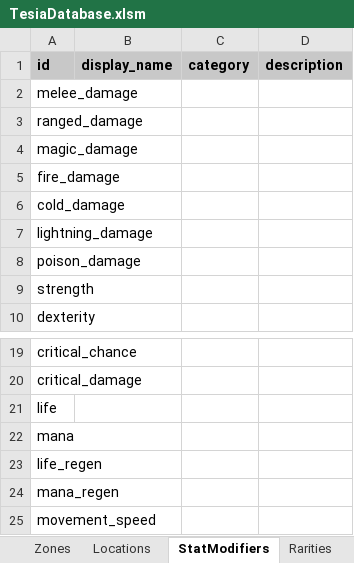
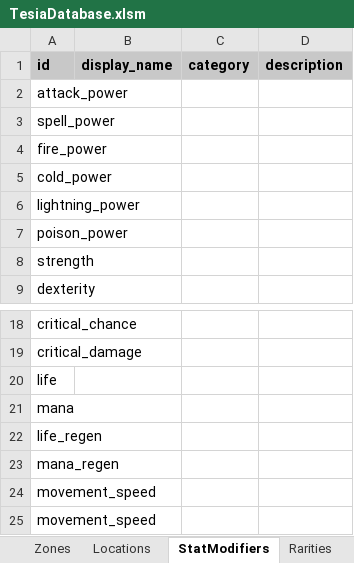
Before and after one commit to MatousHruska/MobileTestia, an Excel workbook: databases/TesiaDatabase.xlsm, sheet StatModifiers, drawn as a sheet; only a part is shown, gaps mark what is left out; values as stored, in another font and other column widths than the file's, no borders; removed rows and columns are numbered as before the commit, all else as after; the diff names each change by its address in the sheet, - before the commit and + after, or states it on an @@ line.

```diff
--- a/databases/TesiaDatabase.xlsm (sheet StatModifiers)
+++ b/databases/TesiaDatabase.xlsm (sheet StatModifiers)
-A2 (id): melee_damage
+A2 (id): attack_power
-A3 (id): ranged_damage
+A3 (id): spell_power
-A4 (id): magic_damage
+A4 (id): fire_power
-A5 (id): fire_damage
+A5 (id): cold_power
-A6 (id): cold_damage
+A6 (id): lightning_power
-A7 (id): lightning_damage
+A7 (id): poison_power
-row 8: poison_damage
+row 24: movement_speed
```
Also changed, not shown: sheet ItemBases, other sheet tabs, 7 other files.
